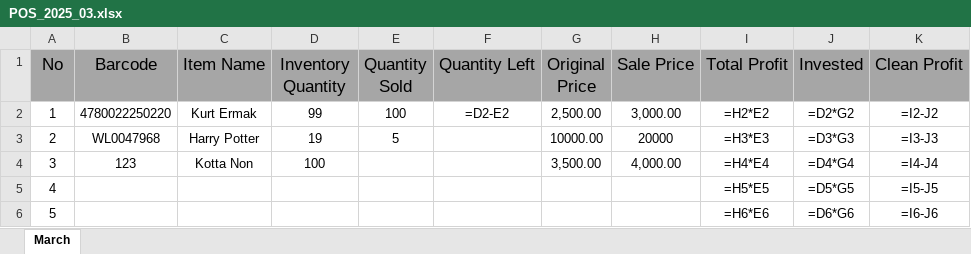
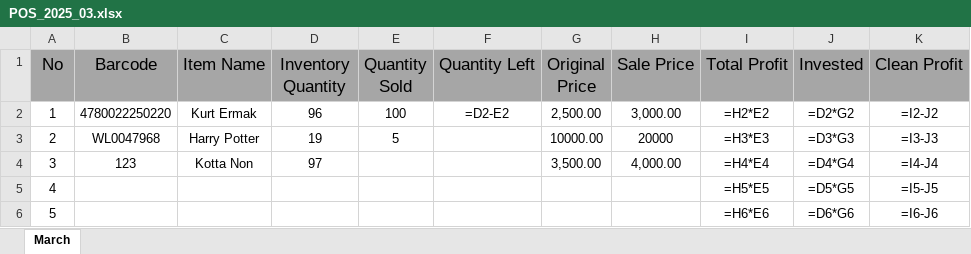
Before and after one commit to jasurlive/POS_Al-Halal, an Excel workbook: data/POS_2025_03.xlsx, sheet March, drawn as a sheet; only a part is shown; values as stored, in another font and other column widths than the file's, no borders; formulas without a stored value are shown as written; the diff names each change by its address in the sheet, - before the commit and + after, or states it on an @@ line.

```diff
--- a/data/POS_2025_03.xlsx (sheet March)
+++ b/data/POS_2025_03.xlsx (sheet March)
-D2 (Inventory Quantity): 99
+D2 (Inventory Quantity): 96
-D4 (Inventory Quantity): 100
+D4 (Inventory Quantity): 97
```
Also changed, not shown: 2 other files.
